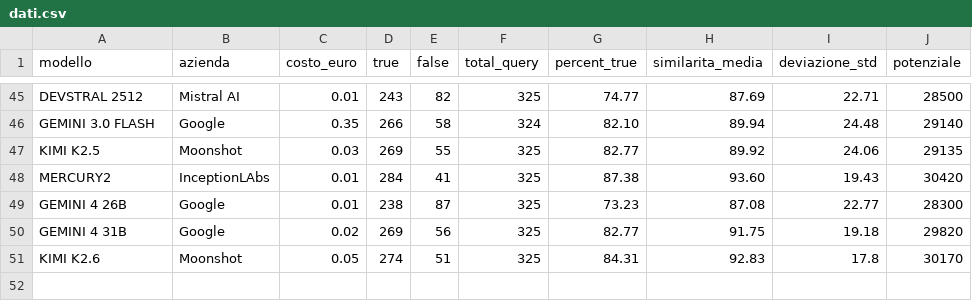
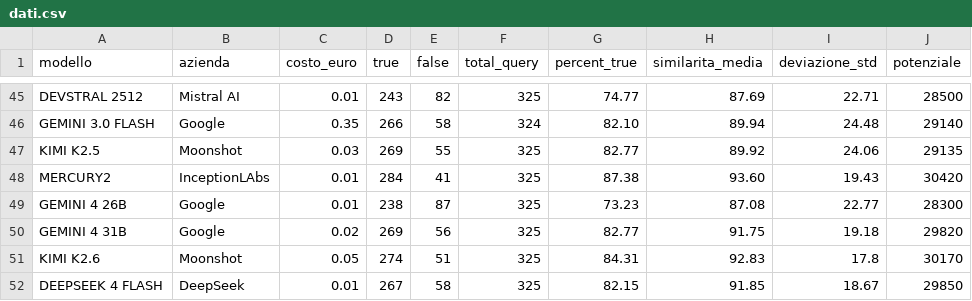
Before and after one commit to Search-Foundry/dashboard-llm, a CSV file: dati.csv, drawn as a sheet; only a part is shown, gaps mark what is left out.

Commit message:
feat: add deepseek 4 flash

```diff
--- a/dati.csv
+++ b/dati.csv
@@ -51 +51,2 @@ GEMINI 4 31B,Google,0.02, 269,56,325, 82.77,91.75,19.18,29820
 KIMI K2.6,Moonshot,0.05,274,51,325,84.31,92.83,17.8,30170
+DEEPSEEK 4 FLASH,DeepSeek,0.01,267,58,325,82.15,91.85,18.67,29850
```
